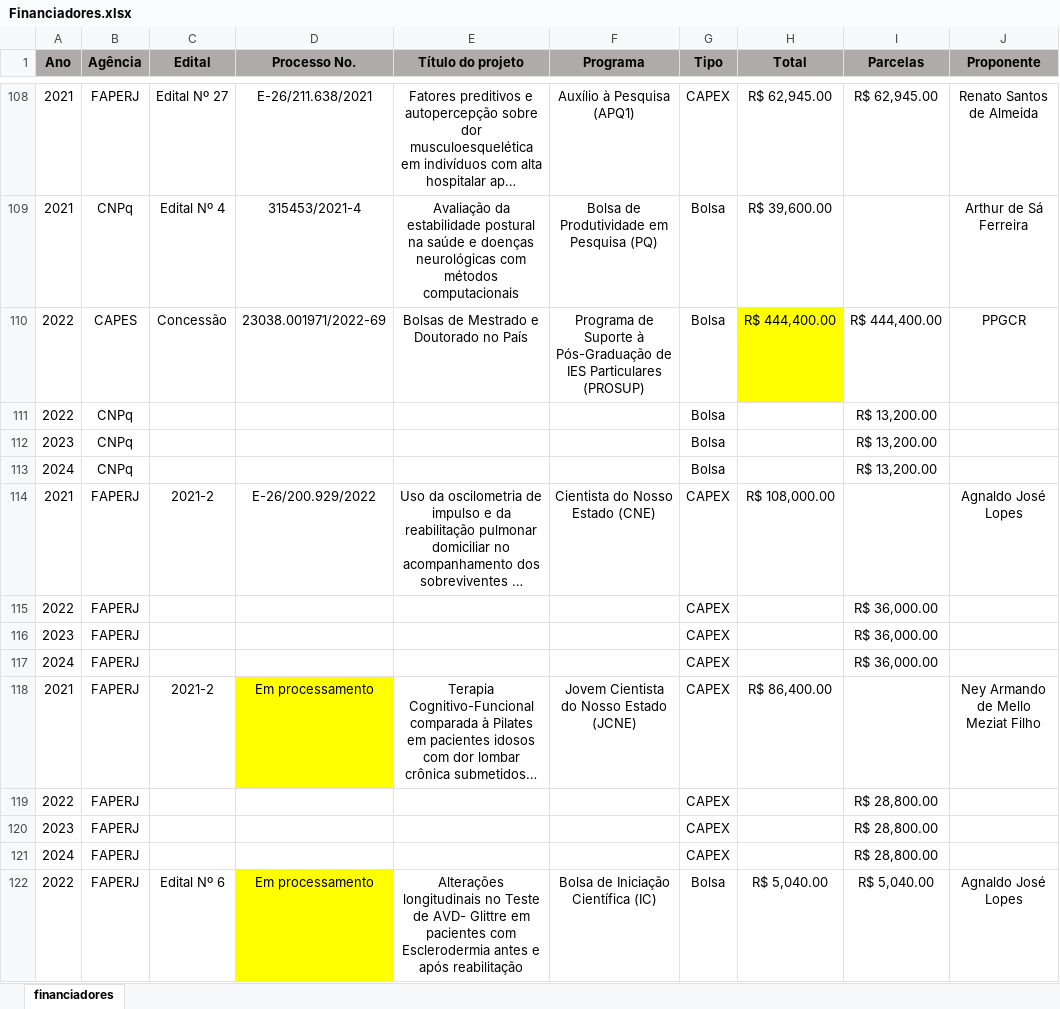
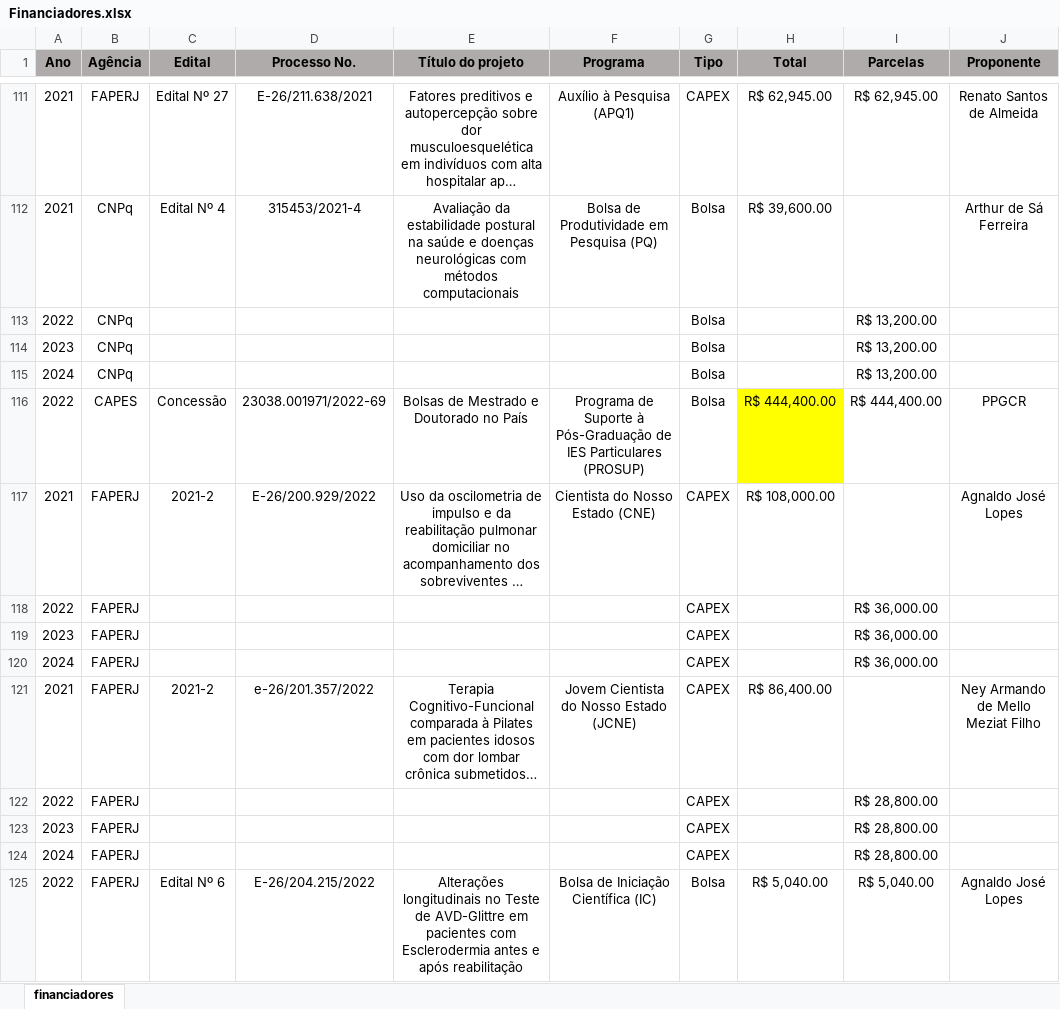
Before and after one commit to ppgcr-unisuam/observatoriocr, an Excel workbook: PPG/Financiadores.xlsx, sheet financiadores, drawn as a sheet; only a part is shown, gaps mark what is left out; long unchanged cells end in …; values as stored, in another font and other column widths than the file's, no borders; addresses are those after the commit; the diff covers the shown part only; the diff names each change by its address in the sheet, - before the commit and + after, or states it on an @@ line.

```diff
--- a/PPG/Financiadores.xlsx (sheet financiadores)
+++ b/PPG/Financiadores.xlsx (sheet financiadores)
@@ row 110 moved to row 116: 2022 @@
-D121 (Processo No.): Em processamento
+D121 (Processo No.): e-26/201.357/2022
-D121 fill: #FFFF00
+D121 fill: none
-D125 (Processo No.): Em processamento
+D125 (Processo No.): E-26/204.215/2022
-D125 fill: #FFFF00
+D125 fill: none
-E125 (Título do projeto): …Teste de AVD- Glittre em pacientes…
+E125 (Título do projeto): …Teste de AVD-Glittre em pacientes…
```
Also changed, not shown: 7 added rows, 3 edited cells and cell formats elsewhere in this sheet, formulas that keep their value, PPG/Discentes.xlsx, PPG/Prêmios.xlsx, 40 other files.
